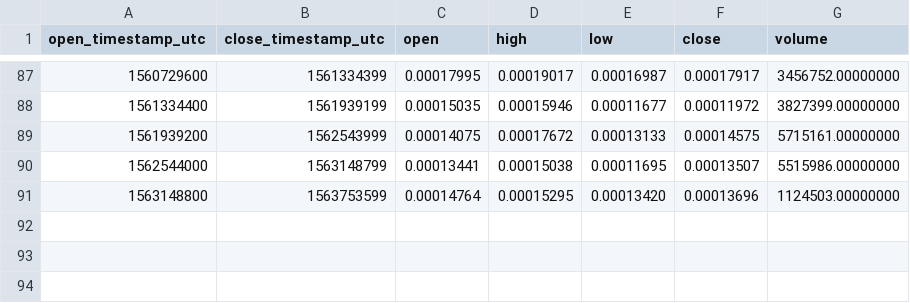
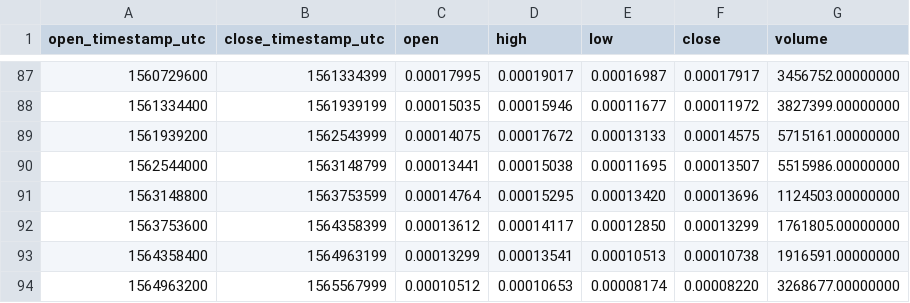
Before and after one commit to cryptobigbro/binance-VIBETH, a CSV file: binance-VIBETH-1w.csv, drawn as a sheet; only a part is shown, gaps mark what is left out.

```diff
--- a/binance-VIBETH-1w.csv
+++ b/binance-VIBETH-1w.csv
@@ -91 +91,4 @@ open_timestamp_utc,close_timestamp_utc,open,high,low,close,volume
 1563148800,1563753599,0.00014764,0.00015295,0.00013420,0.00013696,1124503.00000000
+1563753600,1564358399,0.00013612,0.00014117,0.00012850,0.00013299,1761805.00000000
+1564358400,1564963199,0.00013299,0.00013541,0.00010513,0.00010738,1916591.00000000
+1564963200,1565567999,0.00010512,0.00010653,0.00008174,0.00008220,3268677.00000000
```
Also changed, not shown: binance-VIBETH-1M.csv, binance-VIBETH-1d.csv, 1 other file.
